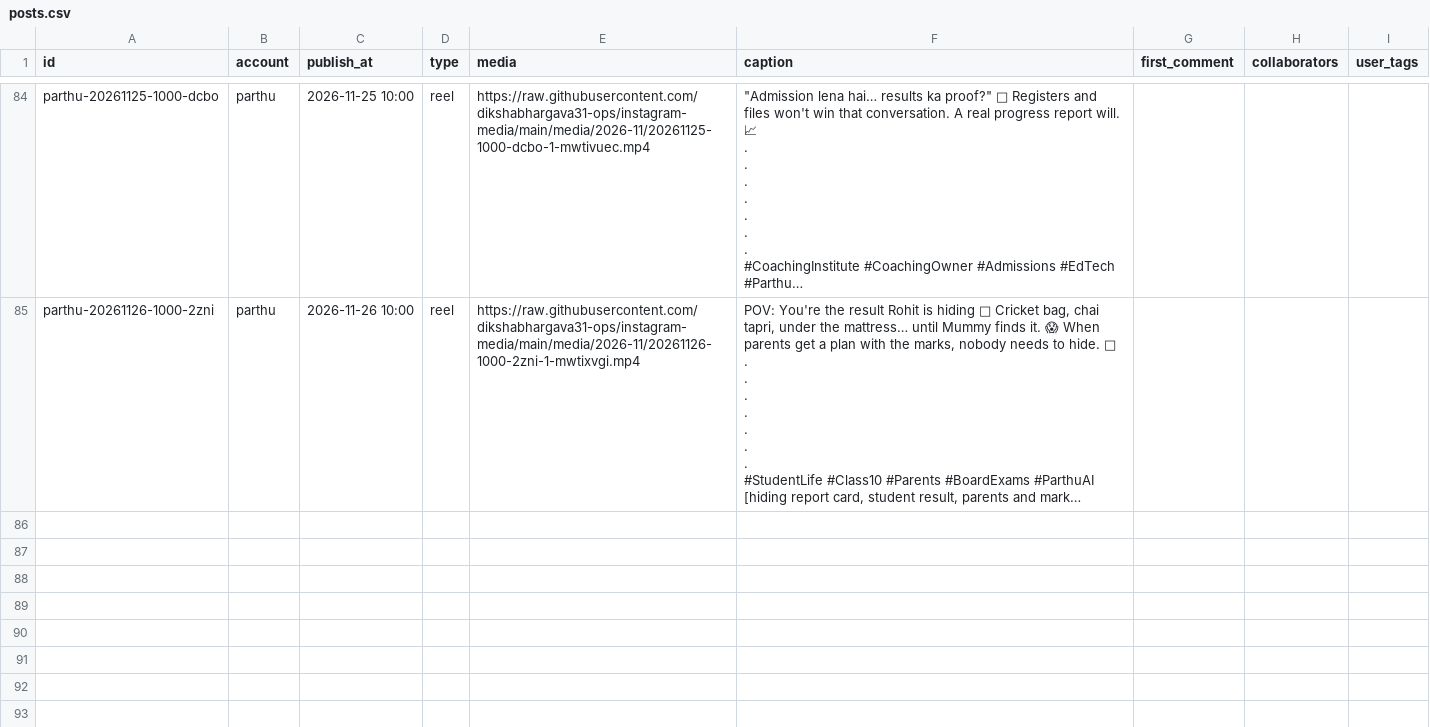
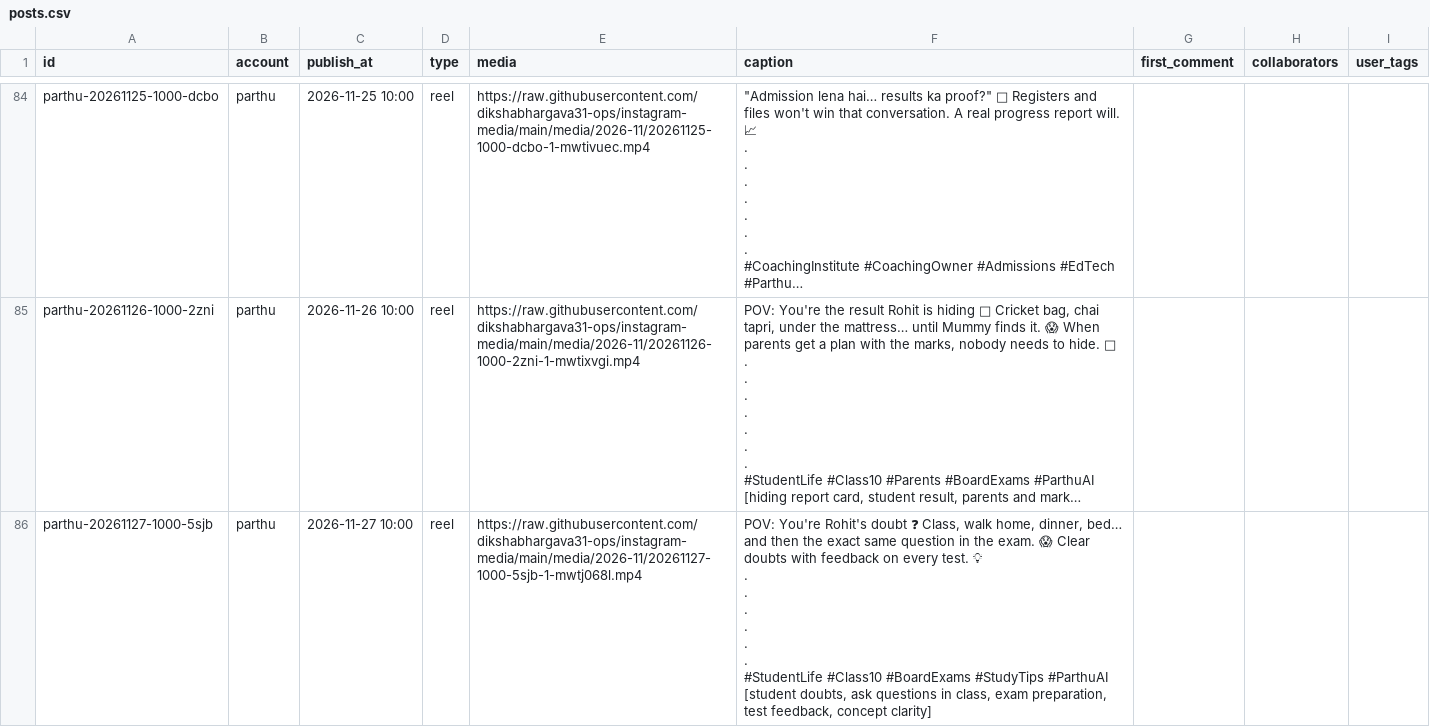
Before and after one commit to dikshabhargava31-ops/claude-and-db, a CSV file: instagram/posts.csv, drawn as a sheet; only a part is shown, gaps mark what is left out; long unchanged cells end in …; ↵ is a line break in a cell; the diff names each change by its address in the sheet, - before the commit and + after, or states it on an @@ line.

Commit message:
Instagram: schedule parthu-20261127-1000-5sjb

```diff
--- a/instagram/posts.csv
+++ b/instagram/posts.csv
+row 86: parthu-20261127-1000-5sjb | parthu | 2026-11-27 10:00 | reel | https://raw.githubusercontent.com/dikshabhargava31-ops/instagram-media/main/media/2026-11/20261127-1000-5sjb-1-mwtj068l.mp4 | POV: You're Rohit's doubt ❓ Class, walk home, dinner, bed… and then the exact same question in the exam. 😱 Clear doubts with feedback on every test. 💡 ↵ . ↵ . ↵ . ↵ . ↵ . ↵ . ↵ #StudentLife #Class10 #BoardExams #StudyTips #ParthuAI ↵ [student doubts, ask questions in class, exam preparation, test feedback, concept clarity]
```
